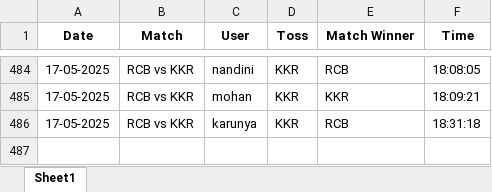
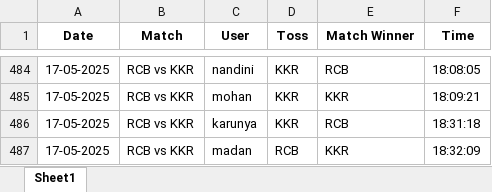
Before and after one commit to krshnavij/IPL_2025, an Excel workbook: predictions.xlsx, sheet Sheet1, drawn as a sheet; only a part is shown, gaps mark what is left out; values as stored, in another font and other column widths than the file's, no borders; the diff names each change by its address in the sheet, - before the commit and + after, or states it on an @@ line.

Commit message:
Update shared predictions

```diff
--- a/predictions.xlsx (sheet Sheet1)
+++ b/predictions.xlsx (sheet Sheet1)
+row 487: 17-05-2025 | RCB vs KKR | madan | RCB | KKR | 18:32:09
```
